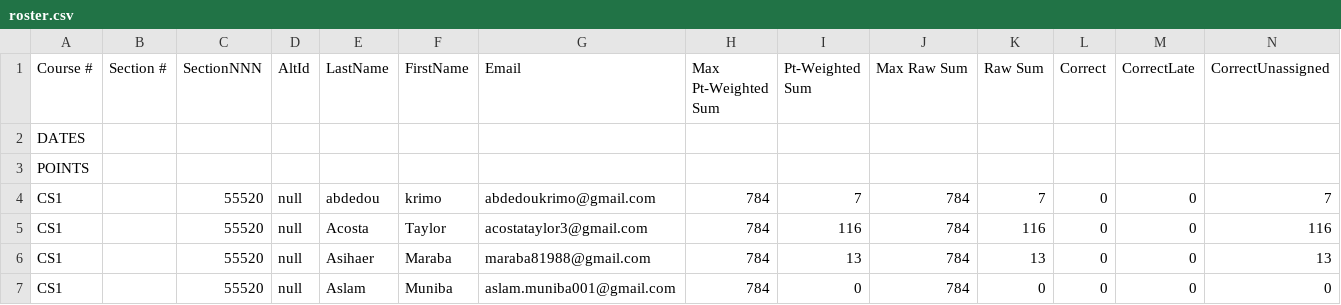
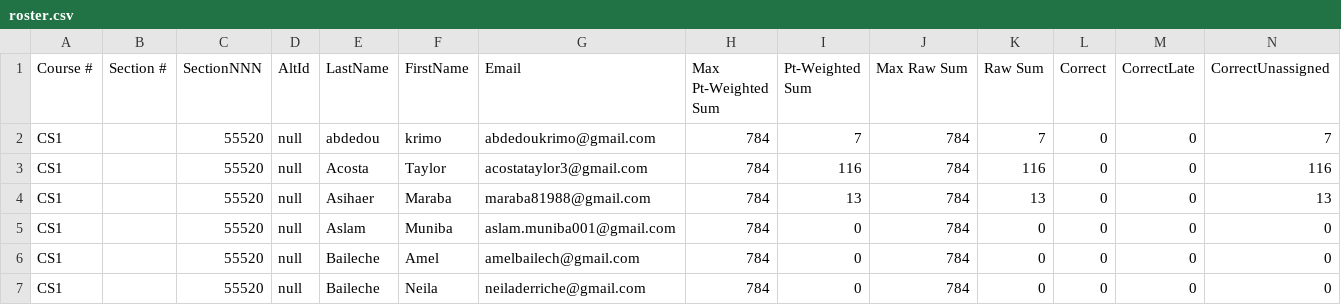
Before and after one commit to lamiazar/8454OH_lamiaBedjou_Mideterm, a CSV file: JavaMidterm-main/src/codelab/status/roster.csv, drawn as a sheet; only a part is shown; the shorter side is filled out with more unchanged rows; rows hold the shown columns only; the diff names each change by its address in the sheet, - before the commit and + after, or states it on an @@ line.

```diff
--- a/JavaMidterm-main/src/codelab/status/roster.csv
+++ b/JavaMidterm-main/src/codelab/status/roster.csv
-row 2: DATES
-row 3: POINTS
```
Also changed, not shown: 7 other files.
